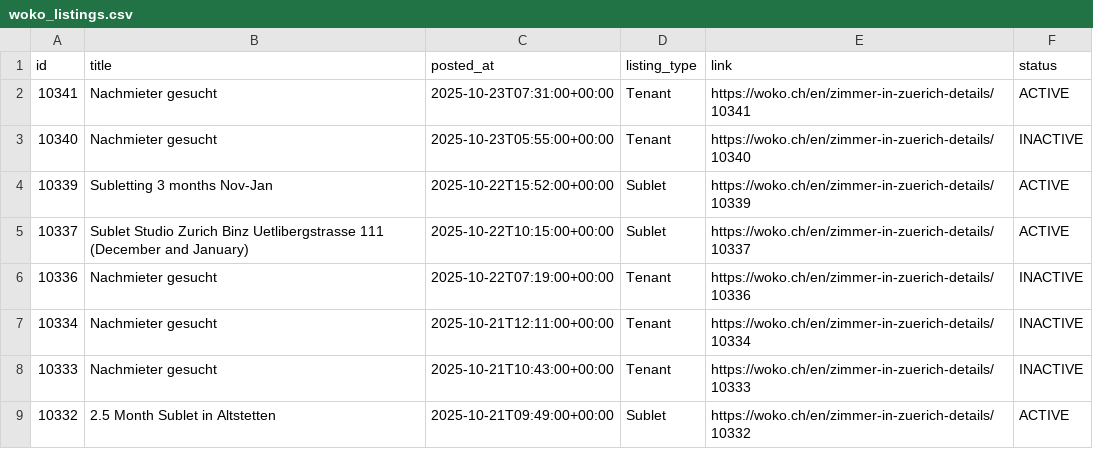
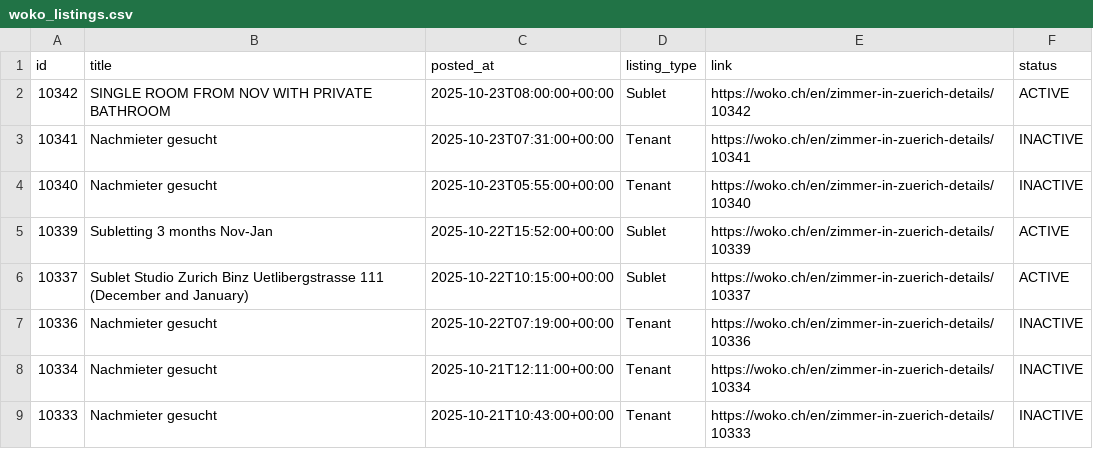
Before and after one commit to kvadityasrivatsa/woko-scraper, a CSV file: data/woko_listings.csv, drawn as a sheet; only a part is shown; the shorter side is filled out with more unchanged rows.

```diff
--- a/data/woko_listings.csv
+++ b/data/woko_listings.csv
@@ -1,3 +1,4 @@
 id,title,posted_at,listing_type,link,status
-10341,Nachmieter gesucht,2025-10-23T07:31:00+00:00,Tenant,https://woko.ch/en/zimmer-in-zuerich-details/10341,ACTIVE
+10342,SINGLE ROOM FROM NOV WITH PRIVATE BATHROOM,2025-10-23T08:00:00+00:00,Sublet,https://woko.ch/en/zimmer-in-zuerich-details/10342,ACTIVE
+10341,Nachmieter gesucht,2025-10-23T07:31:00+00:00,Tenant,https://woko.ch/en/zimmer-in-zuerich-details/10341,INACTIVE
 10340,Nachmieter gesucht,2025-10-23T05:55:00+00:00,Tenant,https://woko.ch/en/zimmer-in-zuerich-details/10340,INACTIVE
```
